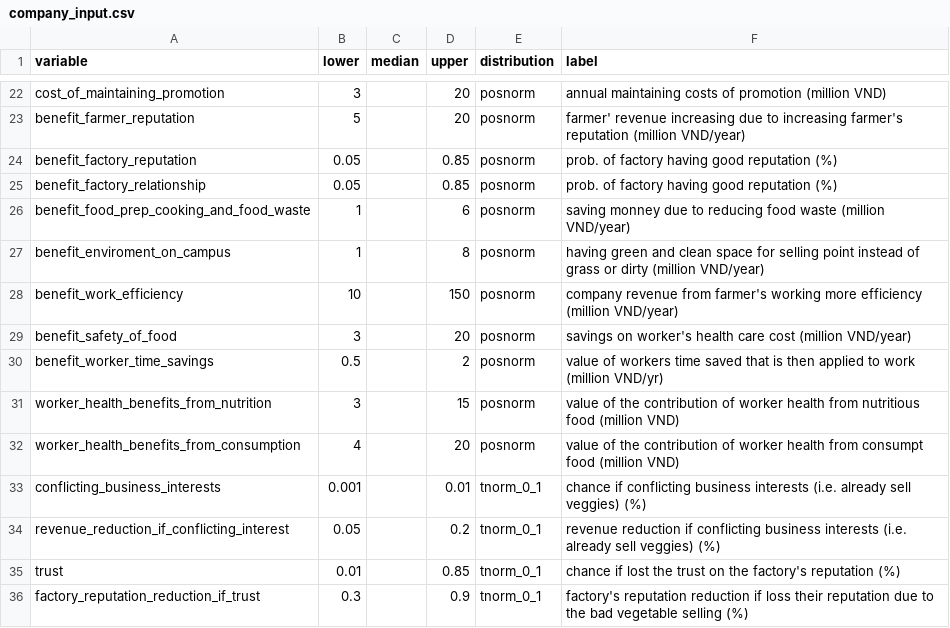
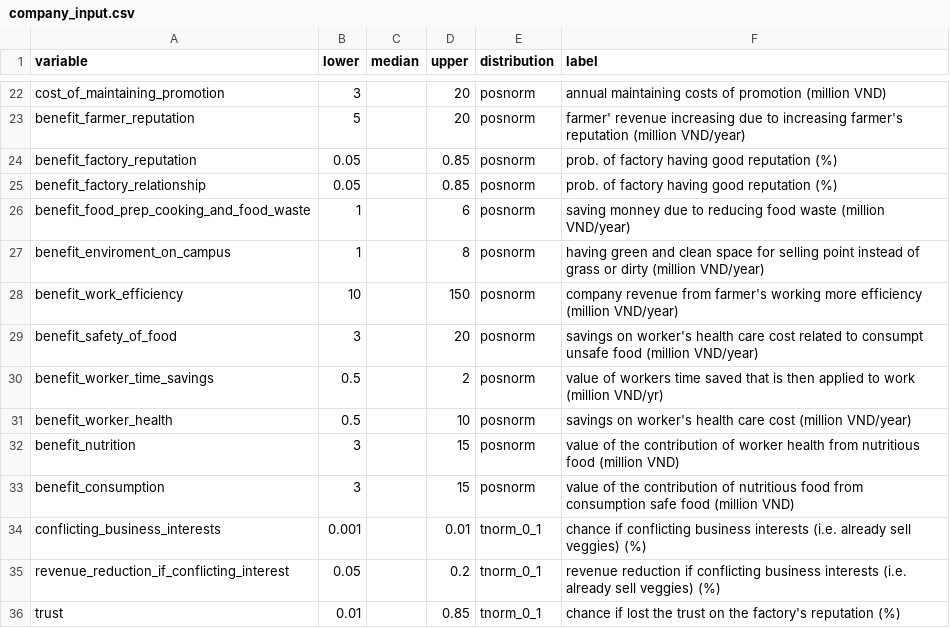
Before and after one commit to sau140288/nifam_favri_companies, a CSV file: company_input.csv, drawn as a sheet; only a part is shown, gaps mark what is left out; the shorter side is filled out with more unchanged rows.

Commit message:
revised data

```diff
--- a/company_input.csv
+++ b/company_input.csv
@@ -28,6 +28,7 @@ benefit_enviroment_on_campus,1,,8,posnorm,having green and clean space for selli
 benefit_work_efficiency,10,,150,posnorm,company revenue from farmer's working more efficiency (million VND/year)
-benefit_safety_of_food,3,,20,posnorm,savings on worker's health care cost (million VND/year)
+benefit_safety_of_food,3,,20,posnorm,savings on worker's health care cost related to consumpt unsafe food (million VND/year)
 benefit_worker_time_savings,0.5,,2,posnorm,value of workers time saved that is then applied to work (million VND/yr)
-worker_health_benefits_from_nutrition,3,,15,posnorm,value of the contribution of worker health from nutritious food (million VND)
-worker_health_benefits_from_consumption,4,,20,posnorm,value of the contribution of worker health from consumpt food (million VND)
+benefit_worker_health,0.5,,10,posnorm,savings on worker's health care cost (million VND/year)
+benefit_nutrition,3,,15,posnorm,value of the contribution of worker health from nutritious food (million VND)
+benefit_consumption,3,,15,posnorm,value of the contribution of nutritious food from consumption safe food (million VND)
 conflicting_business_interests,0.001,,0.01,tnorm_0_1,chance if conflicting business interests (i.e. already sell veggies) (%)
```
